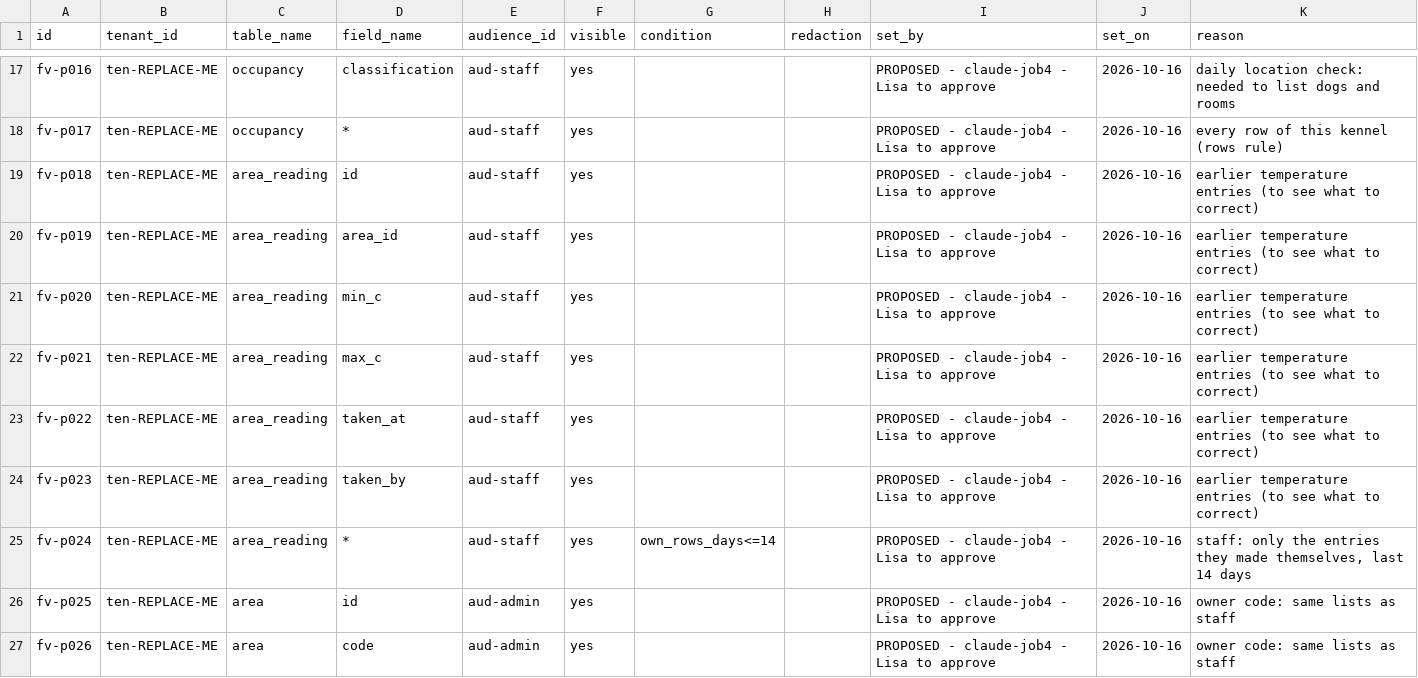
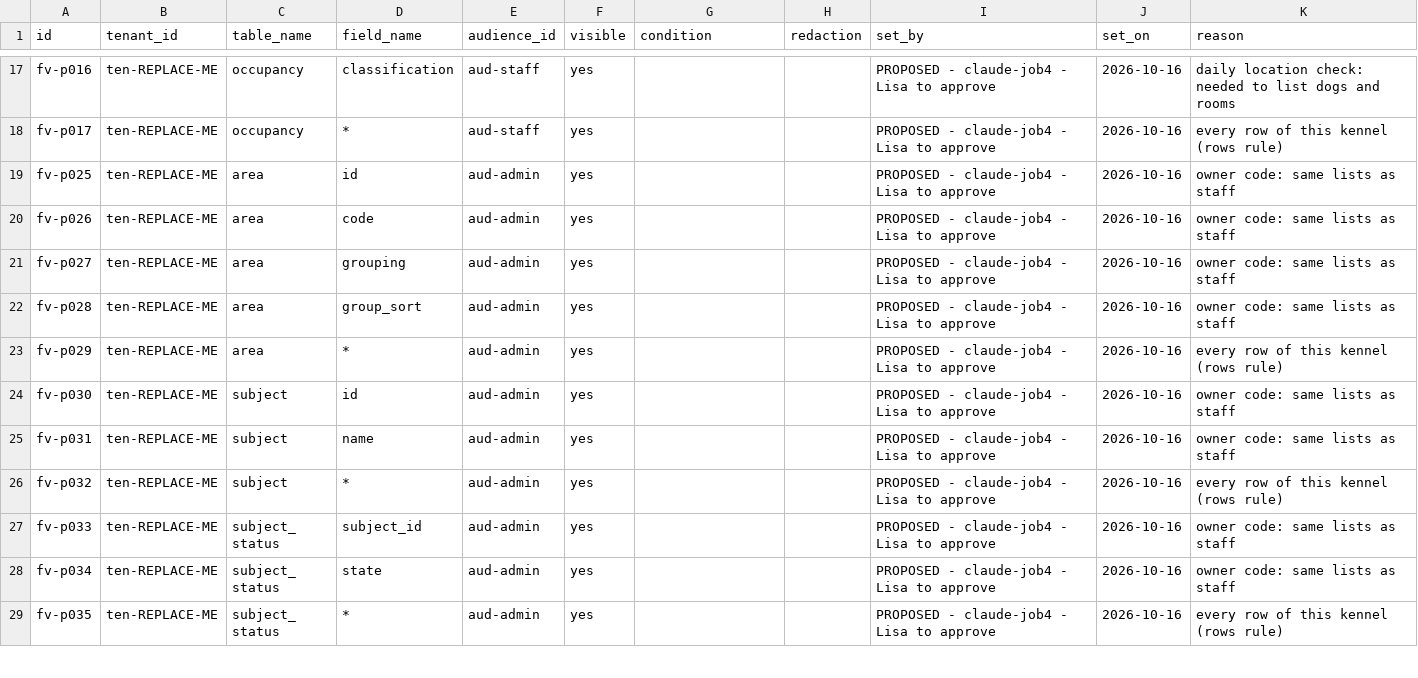
Before and after one commit to ljoyrose/dashboard, a CSV file: cdhub-write/docs/AA_2026-10-16_JOB4-PROPOSED-visibility-rows__claude-job4.csv, drawn as a sheet; only a part is shown, gaps mark what is left out; the shorter side is filled out with more unchanged rows; the diff names each change by its address in the sheet, - before the commit and + after, or states it on an @@ line.

```diff
--- a/cdhub-write/docs/AA_2026-10-16_JOB4-PROPOSED-visibility-rows__claude-job4.csv
+++ b/cdhub-write/docs/AA_2026-10-16_JOB4-PROPOSED-visibility-rows__claude-job4.csv
-row 19: fv-p018 | ten-REPLACE-ME | area_reading | id | aud-staff | yes |  |  | PROPOSED - claude-job4 - Lisa to approve | 2026-10-16 | earlier temperature entries (to see what to correct)
-row 20: fv-p019 | ten-REPLACE-ME | area_reading | area_id | aud-staff | yes |  |  | PROPOSED - claude-job4 - Lisa to approve | 2026-10-16 | earlier temperature entries (to see what to correct)
-row 21: fv-p020 | ten-REPLACE-ME | area_reading | min_c | aud-staff | yes |  |  | PROPOSED - claude-job4 - Lisa to approve | 2026-10-16 | earlier temperature entries (to see what to correct)
-row 22: fv-p021 | ten-REPLACE-ME | area_reading | max_c | aud-staff | yes |  |  | PROPOSED - claude-job4 - Lisa to approve | 2026-10-16 | earlier temperature entries (to see what to correct)
-row 23: fv-p022 | ten-REPLACE-ME | area_reading | taken_at | aud-staff | yes |  |  | PROPOSED - claude-job4 - Lisa to approve | 2026-10-16 | earlier temperature entries (to see what to correct)
-row 24: fv-p023 | ten-REPLACE-ME | area_reading | taken_by | aud-staff | yes |  |  | PROPOSED - claude-job4 - Lisa to approve | 2026-10-16 | earlier temperature entries (to see what to correct)
-row 25: fv-p024 | ten-REPLACE-ME | area_reading | * | aud-staff | yes | own_rows_days<=14 |  | PROPOSED - claude-job4 - Lisa to approve | 2026-10-16 | staff: only the entries they made themselves, last 14 days
```
Also changed, not shown: cdhub-write/docs/AA_2026-10-16_JOB4-PROPOSED-table_policy-rows__claude-job4.csv, 21 other files.
